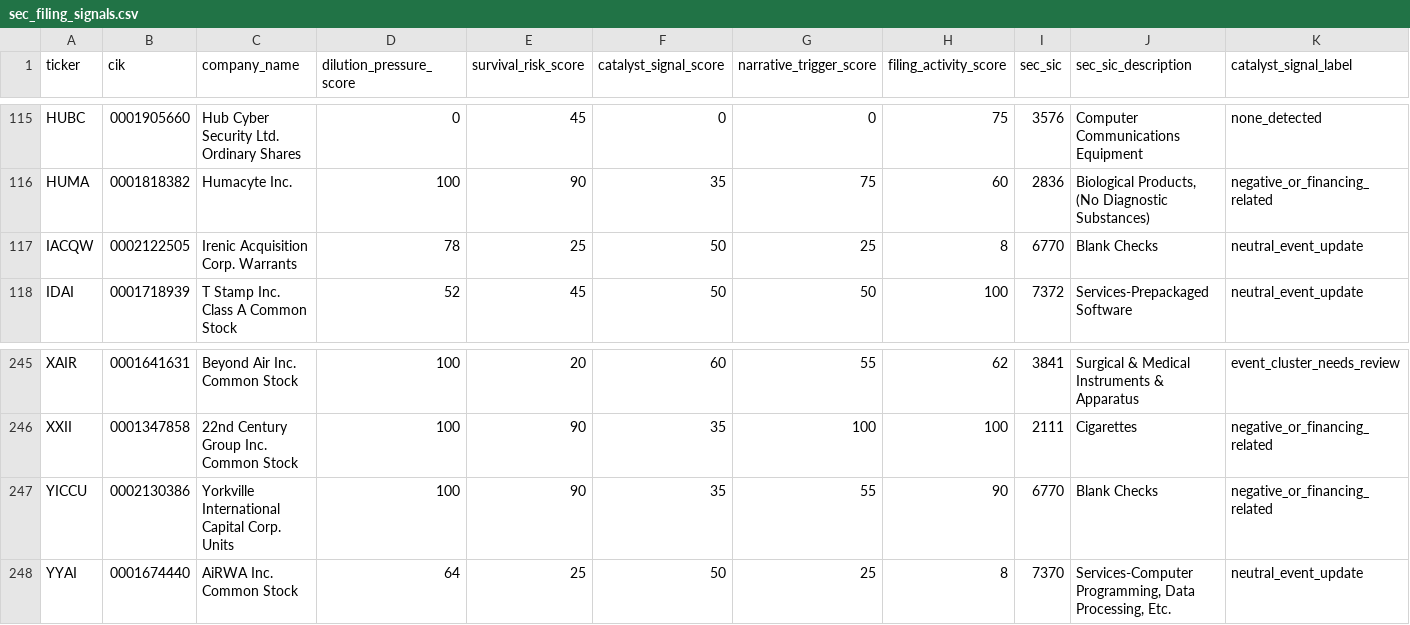
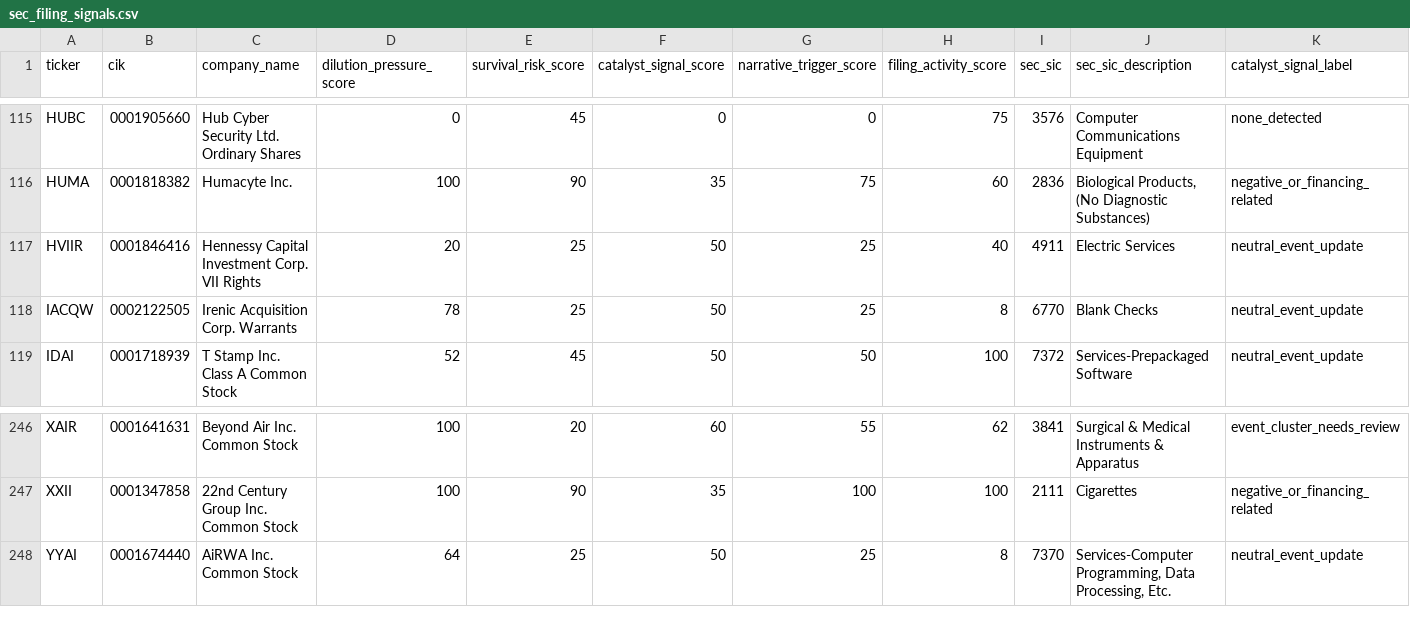
Before and after one commit to Kastnermj/mysterymachine, a CSV file: data/processed/sec_filing_signals.csv, drawn as a sheet; only a part is shown, gaps mark what is left out; removed rows and columns are numbered as before the commit, all else as after; rows hold the shown columns only; the diff names each change by its address in the sheet, - before the commit and + after, or states it on an @@ line.

```diff
--- a/data/processed/sec_filing_signals.csv
+++ b/data/processed/sec_filing_signals.csv
+row 117: HVIIR | 0001846416 | Hennessy Capital Investment Corp. VII Rights | 20 | 25 | 50 | 25 | 40 | 4911 | Electric Services | neutral_event_update
-row 247: YICCU | 0002130386 | Yorkville International Capital Corp. Units | 100 | 90 | 35 | 55 | 90 | 6770 | Blank Checks | negative_or_financing_related
```
Also changed, not shown: data/processed/event_shocks.csv, data/processed/fundamentals_stub.csv, 11 other files.
